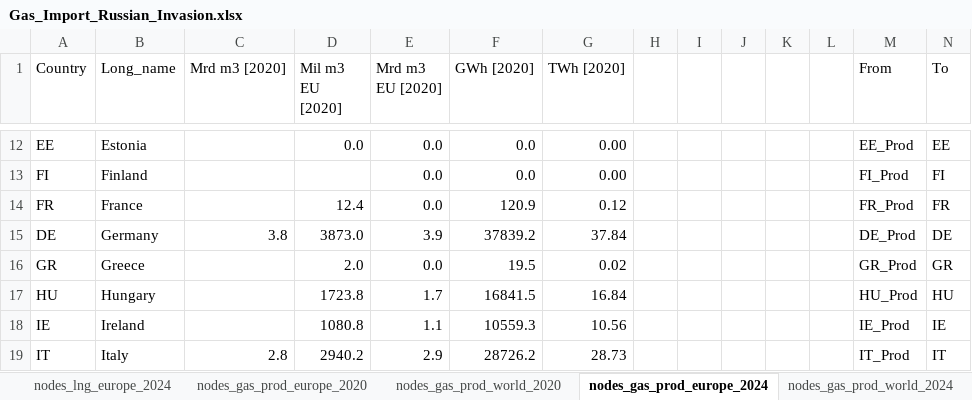
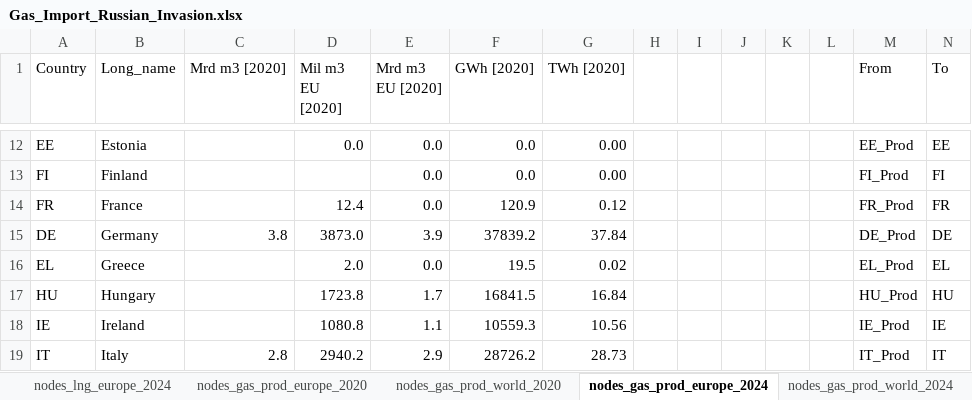
Before and after one commit to CSEI-EU/gas_infrastructure_model, an Excel workbook: 01_data/01_input_data/02_processed/Gas_Import_Russian_Invasion.xlsx, sheet nodes_gas_prod_europe_2024, drawn as a sheet; only a part is shown, gaps mark what is left out; values as stored, in another font and other column widths than the file's, no borders; table styles not drawn; the diff names each change by its address in the sheet, - before the commit and + after, or states it on an @@ line.

Commit message:
bug fix of NUTS code for Greece in the 2024 data

```diff
--- a/01_data/01_input_data/02_processed/Gas_Import_Russian_Invasion.xlsx (sheet nodes_gas_prod_europe_2024)
+++ b/01_data/01_input_data/02_processed/Gas_Import_Russian_Invasion.xlsx (sheet nodes_gas_prod_europe_2024)
-A16 (Country): GR
+A16 (Country): EL
-M16 (From): GR_Prod
+M16 (From): EL_Prod
-N16 (To): GR
+N16 (To): EL
```
Also changed, not shown: 4 other files.
